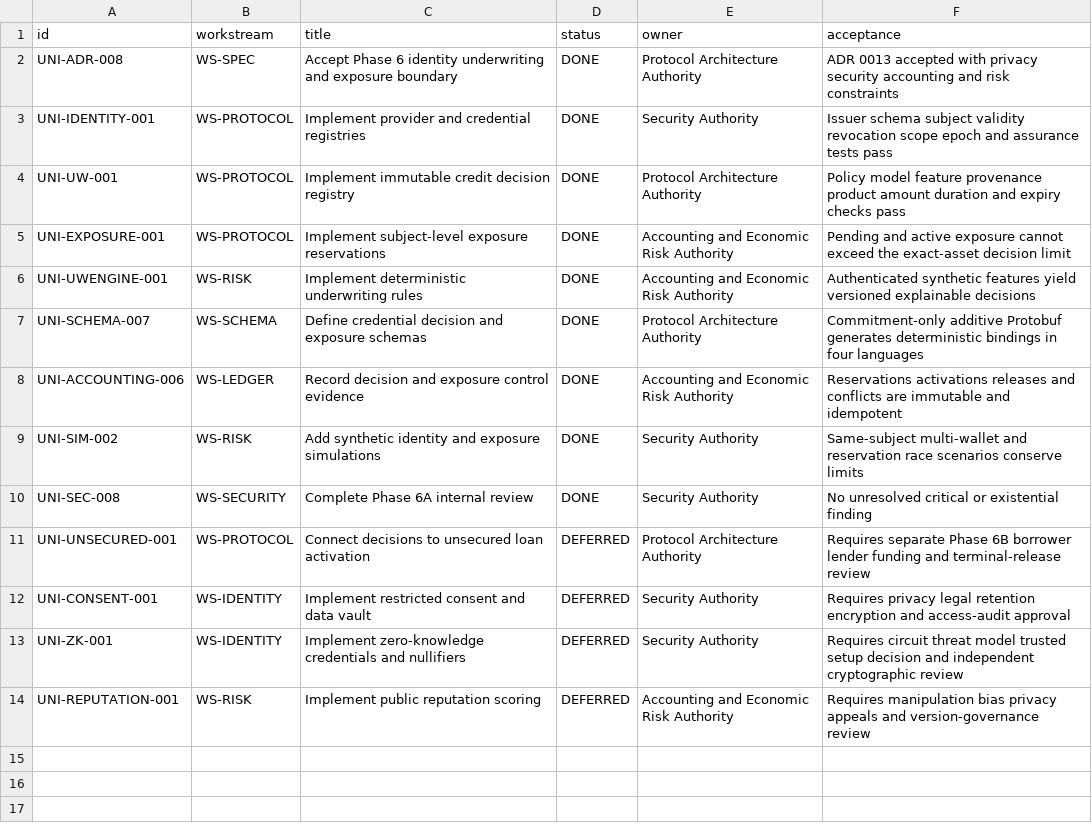
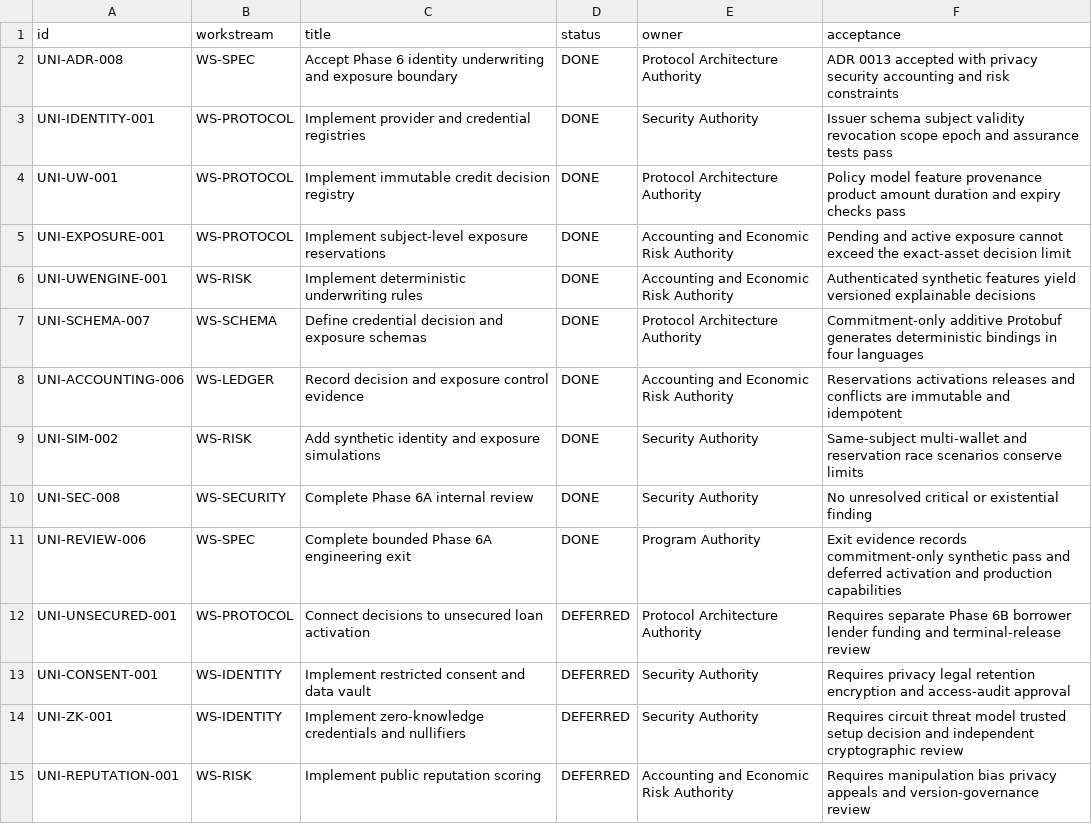
Before and after one commit to JAPHARYROMAN/UNIFIED, a CSV file: docs/backlog/phase-6.csv, drawn as a sheet; the diff names each change by its address in the sheet, - before the commit and + after, or states it on an @@ line.

Commit message:
docs(review): close phase 6a engineering exit (#24)

```diff
--- a/docs/backlog/phase-6.csv
+++ b/docs/backlog/phase-6.csv
+row 11: UNI-REVIEW-006 | WS-SPEC | Complete bounded Phase 6A engineering exit | DONE | Program Authority | Exit evidence records commitment-only synthetic pass and deferred activation and production capabilities
```
Also changed, not shown: 2 other files.
